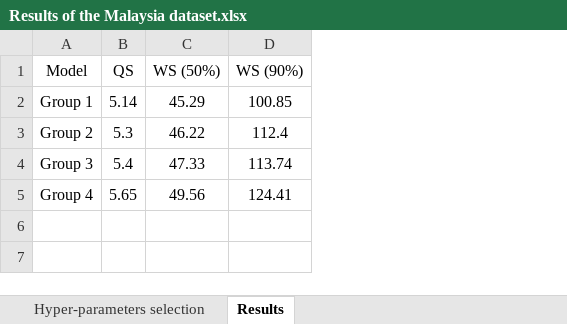
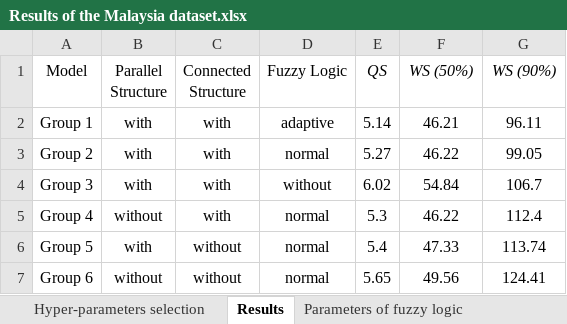
Before and after one commit to PowerSystemGroup/LoadPredictionDataAndResults, an Excel workbook: Results and hyperparameter selection/Results of the Malaysia dataset.xlsx, sheet Results, drawn as a sheet; values as stored, in another font and other column widths than the file's, no borders; addresses are those after the commit; the diff names each change by its address in the sheet, - before the commit and + after, or states it on an @@ line.

```diff
--- a/Results and hyperparameter selection/Results of the Malaysia dataset.xlsx (sheet Results)
+++ b/Results and hyperparameter selection/Results of the Malaysia dataset.xlsx (sheet Results)
+sheet tab: Parameters of fuzzy logic
+column B (Parallel Structure), rows 2-3: with | with; rows 6-7: with | without
+column C (Connected Structure), rows 2-3: with | with; rows 6-7: without | without
+column D (Fuzzy Logic), rows 2-3: adaptive | normal; rows 6-7: normal | normal
-E1:G1 italic: off
+E1:G1 italic: on
-F2 (WS (50%)): 45.29
+F2 (WS (50%)): 46.21
-G2 (WS (90%)): 100.85
+G2 (WS (90%)): 96.11
-E3 (QS): 5.3
+E3 (QS): 5.27
-G3 (WS (90%)): 112.4
+G3 (WS (90%)): 99.05
+row 4: Group 3 | with | with | without | 6.02 | 54.84 | 106.7
+row 5: Group 4 | without | with | normal | 5.3 | 46.22 | 112.4
-A6 (Model): Group 3
+A6 (Model): Group 5
-A7 (Model): Group 4
+A7 (Model): Group 6
```
Also changed, not shown: sheet Hyper-parameters selection, Results and hyperparameter selection/Results of the GEFCom2014 dataset.xlsx, Results and hyperparameter selection/Results of the ISO-NE dataset.xlsx.
